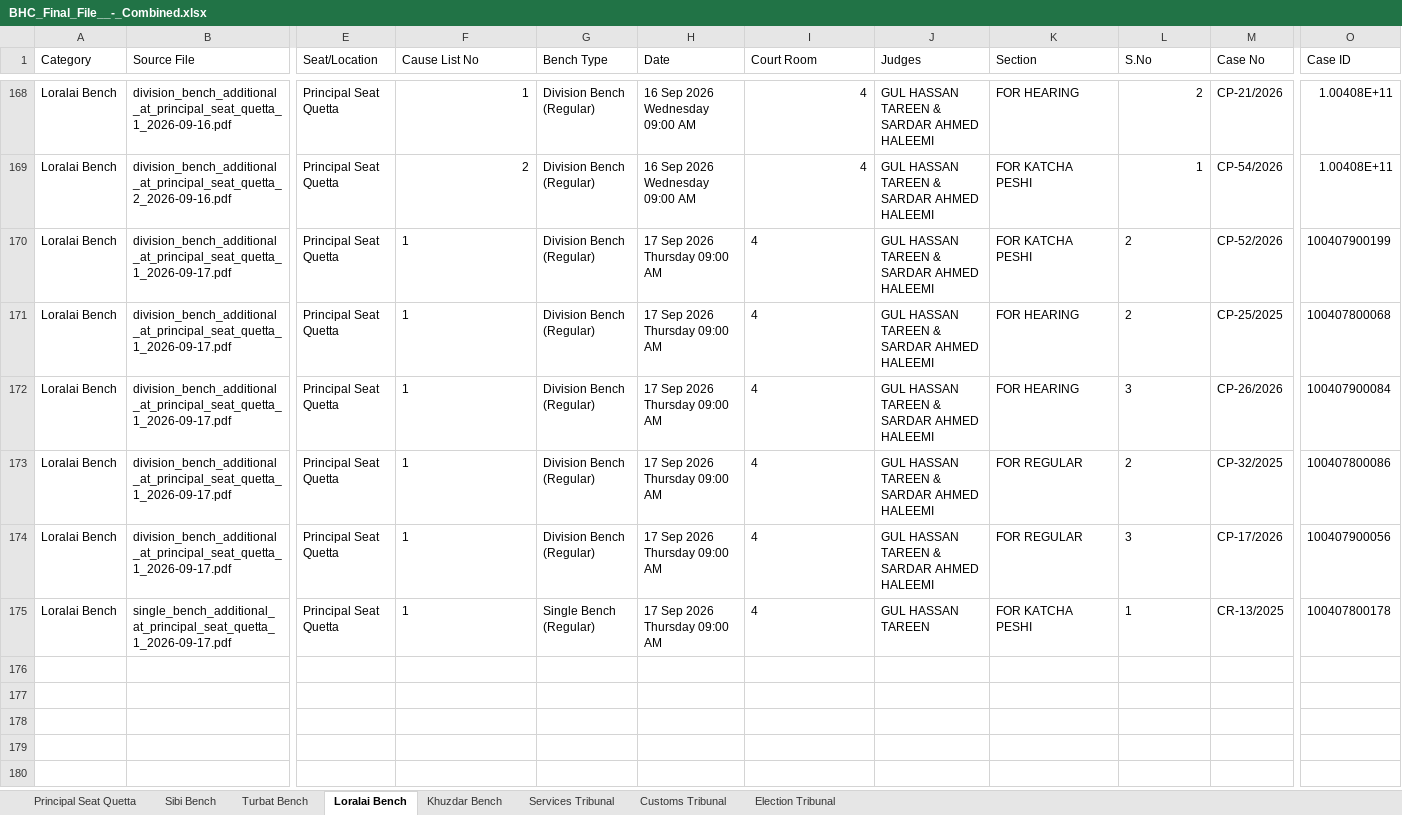
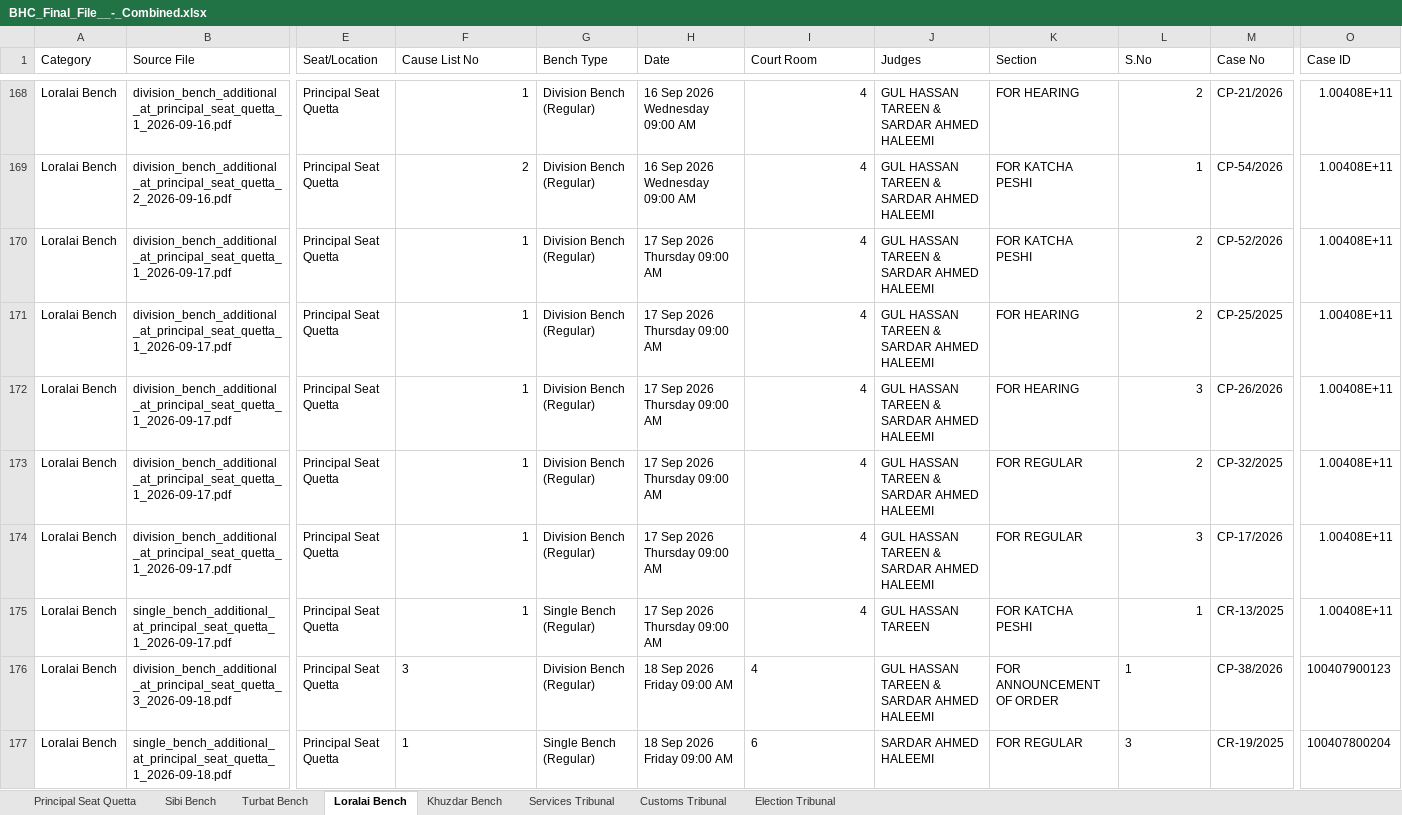
Before and after one commit to GallupPakistan/Balochistan-High-Court, an Excel workbook: data/BHC_Final_File__-_Combined.xlsx, sheet Loralai Bench, drawn as a sheet; only a part is shown, gaps mark what is left out; values as stored, in another font and other column widths than the file's, no borders; rows hold the shown columns only; the diff names each change by its address in the sheet, - before the commit and + after, or states it on an @@ line.

```diff
--- a/data/BHC_Final_File__-_Combined.xlsx (sheet Loralai Bench)
+++ b/data/BHC_Final_File__-_Combined.xlsx (sheet Loralai Bench)
-F170:F175 alignment: left
+F170:F175 alignment: right
-I170:I175 alignment: left
+I170:I175 alignment: right
-L170:L175 alignment: left
+L170:L175 alignment: right
-O170 (Case ID): 100407900199
+O170 (Case ID): 1.00408E+11
-O171 (Case ID): 100407800068
+O171 (Case ID): 1.00408E+11
-O172 (Case ID): 100407900084
+O172 (Case ID): 1.00408E+11
-O173 (Case ID): 100407800086
+O173 (Case ID): 1.00408E+11
-O174 (Case ID): 100407900056
+O174 (Case ID): 1.00408E+11
-O175 (Case ID): 100407800178
+O175 (Case ID): 1.00408E+11
+row 176: Loralai Bench | division_bench_additional_at_principal_seat_quetta_3_2026-09-18.pdf | Principal Seat Quetta | 3 | Division Bench (Regular) | 18 Sep 2026 Friday 09:00 AM | 4 | GUL HASSAN TAREEN & SARDAR AHMED HALEEMI | FOR ANNOUNCEMENT OF ORDER | 1 | CP-38/2026 | 100407900123
+row 177: Loralai Bench | single_bench_additional_at_principal_seat_quetta_1_2026-09-18.pdf | Principal Seat Quetta | 1 | Single Bench (Regular) | 18 Sep 2026 Friday 09:00 AM | 6 | SARDAR AHMED HALEEMI | FOR REGULAR | 3 | CR-19/2025 | 100407800204
```
Also changed, not shown: sheet Principal Seat Quetta, sheet Sibi Bench, sheet Khuzdar Bench, sheet Turbat Bench.
